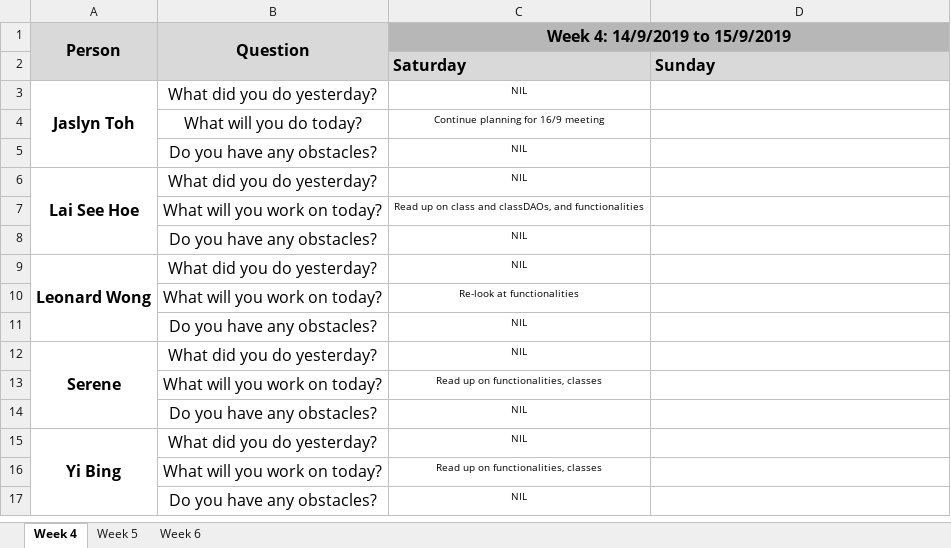
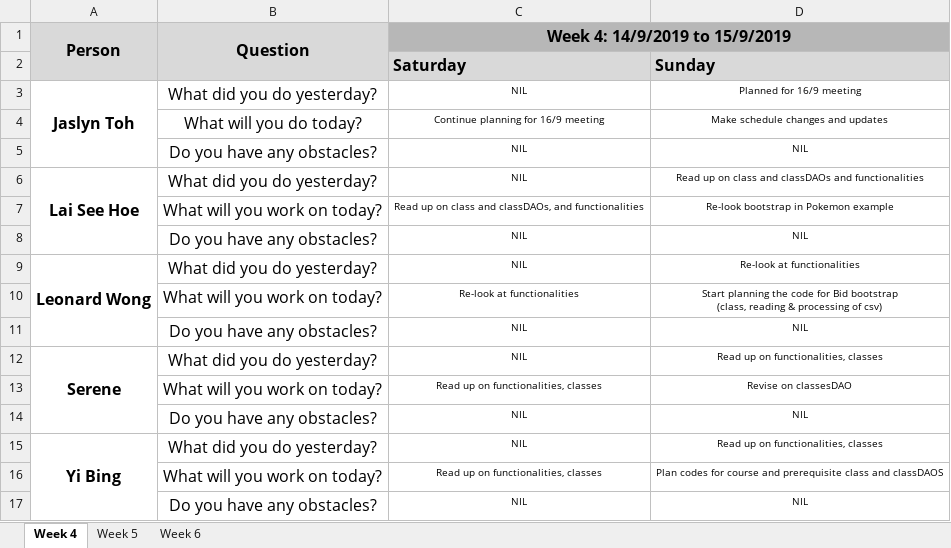
Before and after one commit to one-ice/IS212-Software-Project-Management, an Excel workbook: metrics/Du.xlsx, sheet Week 4, drawn as a sheet; values as stored, in another font and other column widths than the file's, no borders; ↵ is a line break in a cell; the diff names each change by its address in the sheet, - before the commit and + after, or states it on an @@ line.

Commit message:
Day 2 Iteration 1 Daily Update

```diff
--- a/metrics/Du.xlsx (sheet Week 4)
+++ b/metrics/Du.xlsx (sheet Week 4)
-D3: (empty)
+D3: Planned for 16/9 meeting
-D4: (empty)
+D4: Make schedule changes and updates
-D5: (empty)
+D5: NIL
-D6: (empty)
+D6: Read up on class and classDAOs and functionalities
-D7: (empty)
+D7: Re-look bootstrap in Pokemon example
-D8: (empty)
+D8: NIL
-D9: (empty)
+D9: Re-look at functionalities
-D10: (empty)
+D10: Start planning the code for Bid bootstrap ↵ (class, reading & processing of csv)
-D11: (empty)
+D11: NIL
-D12: (empty)
+D12: Read up on functionalities, classes
-D13: (empty)
+D13: Revise on classesDAO
-D14: (empty)
+D14: NIL
-D15: (empty)
+D15: Read up on functionalities, classes
-D16: (empty)
+D16: Plan codes for course and prerequisite class and classDAOS
-D17: (empty)
+D17: NIL
```
